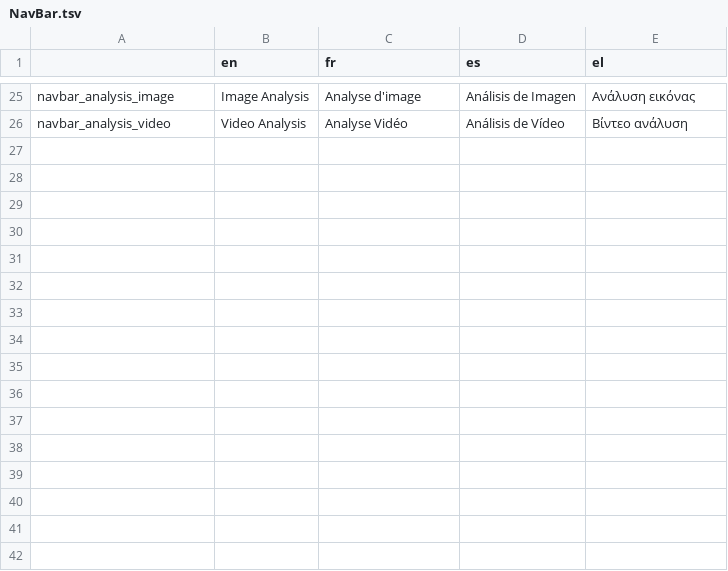
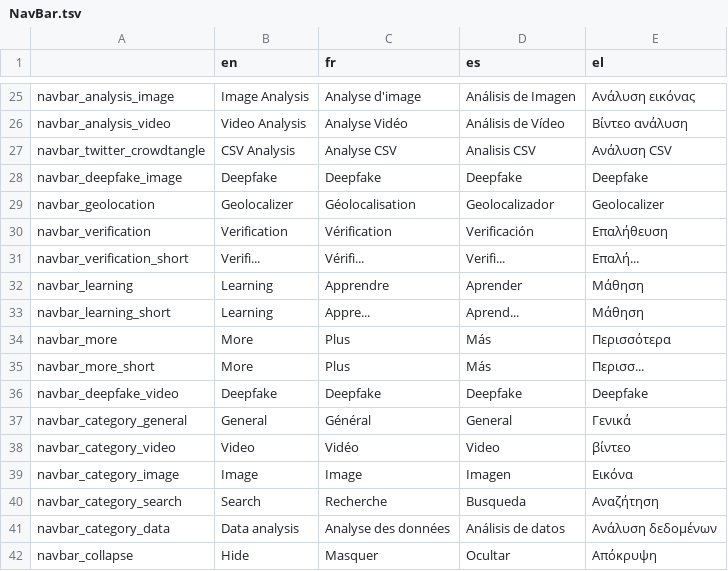
Before and after one commit to AFP-Medialab/verification-plugin, a TSV file: src/LocalDictionary/components/NavBar.tsv, drawn as a sheet; only a part is shown, gaps mark what is left out; the diff names each change by its address in the sheet, - before the commit and + after, or states it on an @@ line.

```diff
--- a/src/LocalDictionary/components/NavBar.tsv
+++ b/src/LocalDictionary/components/NavBar.tsv
+row 27: navbar_twitter_crowdtangle | CSV Analysis | Analyse CSV | Analisis CSV | Ανάλυση CSV
+row 28: navbar_deepfake_image | Deepfake | Deepfake | Deepfake | Deepfake
+row 29: navbar_geolocation | Geolocalizer | Géolocalisation | Geolocalizador | Geolocalizer
+row 30: navbar_verification | Verification | Vérification | Verificación | Επαλήθευση
+row 31: navbar_verification_short | Verifi... | Vérifi... | Verifi... | Επαλή...
+row 32: navbar_learning | Learning | Apprendre | Aprender | Μάθηση
+row 33: navbar_learning_short | Learning | Appre... | Aprend... | Μάθηση
+row 34: navbar_more | More | Plus | Más | Περισσότερα
+row 35: navbar_more_short | More | Plus | Más | Περισσ...
+row 36: navbar_deepfake_video | Deepfake | Deepfake | Deepfake | Deepfake
+row 37: navbar_category_general | General | Général | General | Γενικά
+row 38: navbar_category_video | Video | Vidéo | Video | βίντεο
+row 39: navbar_category_image | Image | Image | Imagen | Εικόνα
+row 40: navbar_category_search | Search | Recherche | Busqueda | Αναζήτηση
+row 41: navbar_category_data | Data analysis | Analyse des données | Análisis de datos | Ανάλυση δεδομένων
+row 42: navbar_collapse | Hide | Masquer | Ocultar | Απόκρυψη
```
Also changed, not shown: src/LocalDictionary/components/NavItems/tools/Alltools.tsv, src/LocalDictionary/components/NavItems/tools/CheckGIF.tsv, 21 other files.
